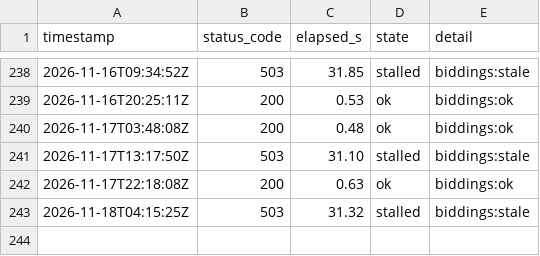
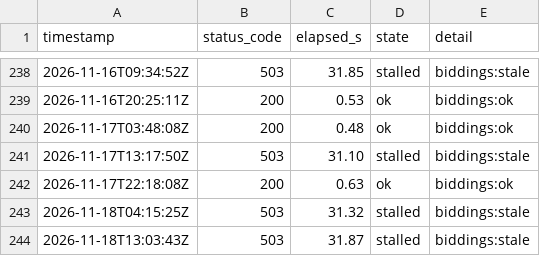
Before and after one commit to lee-sj/monitor, a CSV file: data/paper-biddings.csv, drawn as a sheet; only a part is shown, gaps mark what is left out.

```diff
--- a/data/paper-biddings.csv
+++ b/data/paper-biddings.csv
@@ -243 +243,2 @@ timestamp,status_code,elapsed_s,state,detail
 2026-11-18T04:15:25Z,503,31.32,stalled,biddings:stale
+2026-11-18T13:03:43Z,503,31.87,stalled,biddings:stale
```
Also changed, not shown: data/paper-pre-spec.csv, data/paper.csv, 1 other file.
